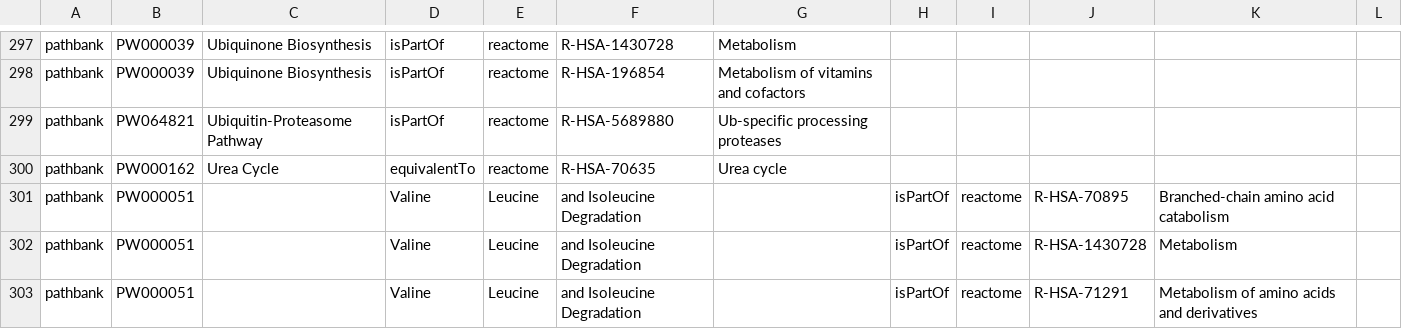
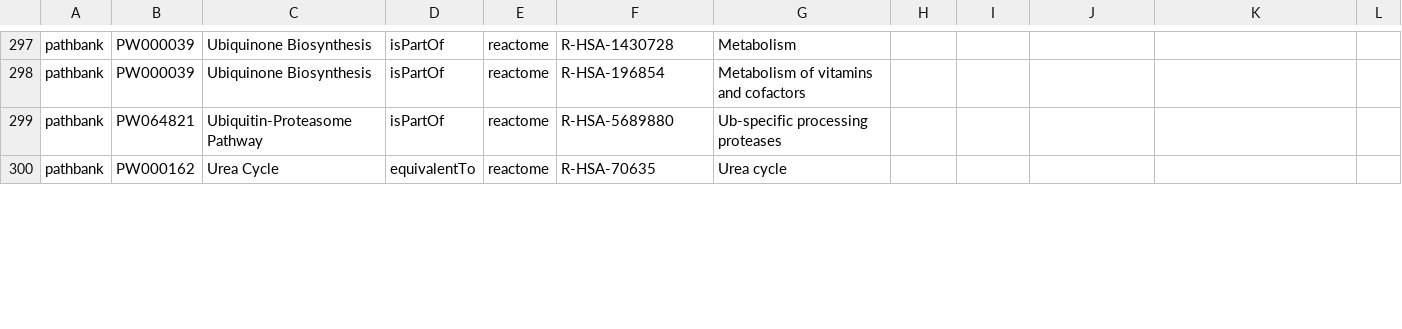
Before and after one commit to ComPath/compath-resources, a CSV file: mappings/pathbank_reactome.csv, drawn as a sheet; only a part is shown, gaps mark what is left out; removed rows and columns are numbered as before the commit, all else as after; the diff covers the shown part only; the diff names each change by its address in the sheet, - before the commit and + after, or states it on an @@ line.

```diff
--- a/mappings/pathbank_reactome.csv
+++ b/mappings/pathbank_reactome.csv
-row 301: pathbank | PW000051 |  | Valine | Leucine | and Isoleucine Degradation |  | isPartOf | reactome | R-HSA-70895 | Branched-chain amino acid catabolism
-row 302: pathbank | PW000051 |  | Valine | Leucine | and Isoleucine Degradation |  | isPartOf | reactome | R-HSA-1430728 | Metabolism
-row 303: pathbank | PW000051 |  | Valine | Leucine | and Isoleucine Degradation |  | isPartOf | reactome | R-HSA-71291 | Metabolism of amino acids and derivatives
```
Also changed, not shown: 3 added rows and 21 edited cells elsewhere in this file, mappings/pathbank_kegg.csv, mappings/pathbank_wikipathways.csv.
